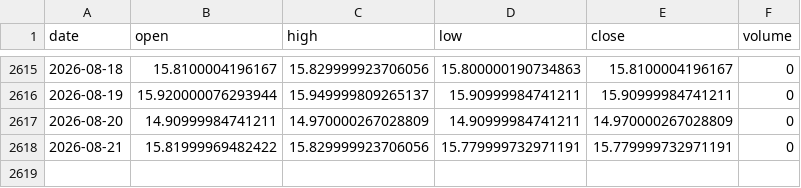
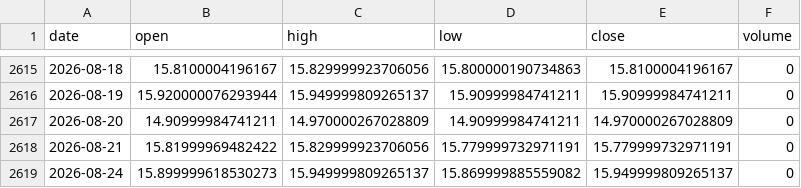
Before and after one commit to rsnerella/JUDAH-Nifty-Oracle, a CSV file: data/us_vix_daily.csv, drawn as a sheet; only a part is shown, gaps mark what is left out.

```diff
--- a/data/us_vix_daily.csv
+++ b/data/us_vix_daily.csv
@@ -2618 +2618,2 @@ date,open,high,low,close,volume
 2026-08-21,15.81999969482422,15.829999923706056,15.779999732971191,15.779999732971191,0
+2026-08-24,15.899999618530273,15.949999809265137,15.869999885559082,15.949999809265137,0
```
Also changed, not shown: data/nifty_daily.csv, 2 other files.
